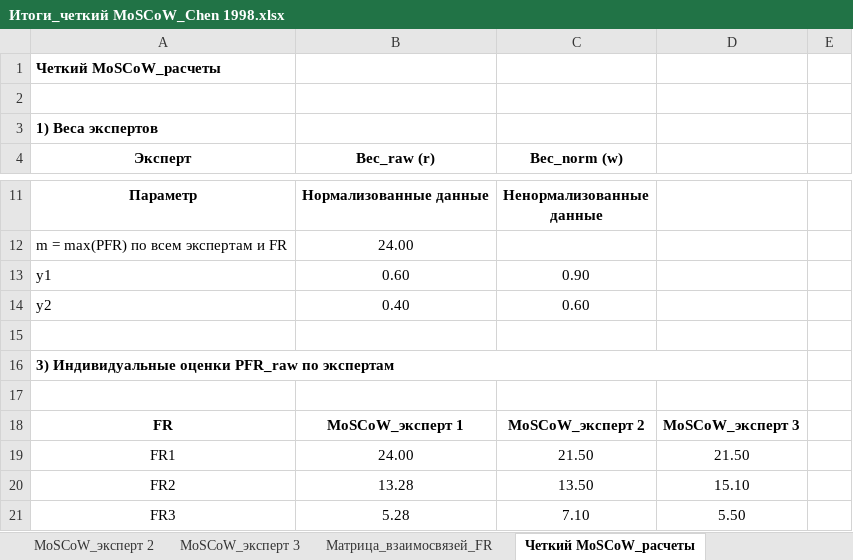
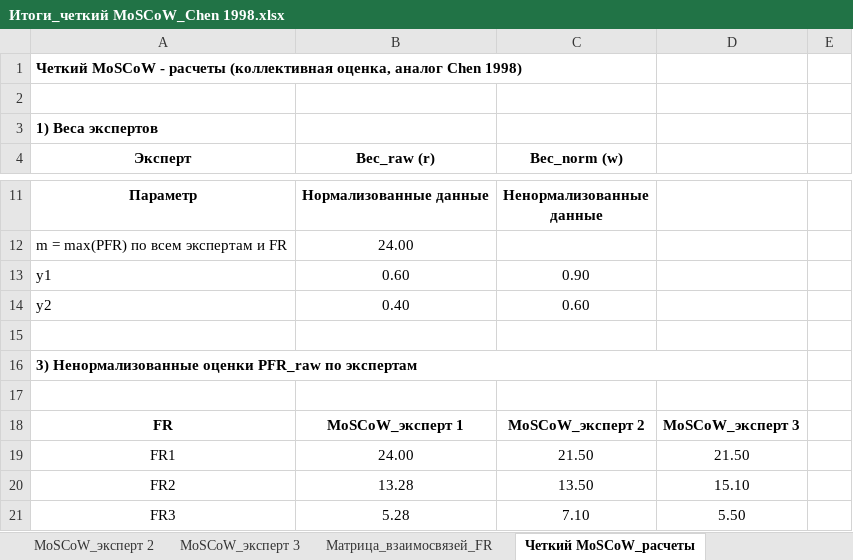
Before and after one commit to inna531/Fuzzy-Agile-Development, an Excel workbook: 2026.02.16_Файлы загрузки и выгрузки данных/Итоги_четкий MoSCoW_Chen 1998.xlsx, sheet Четкий MoSCoW_расчеты, drawn as a sheet; only a part is shown, gaps mark what is left out; values as stored, in another font and other column widths than the file's, no borders; the diff names each change by its address in the sheet, - before the commit and + after, or states it on an @@ line.

```diff
--- a/2026.02.16_Файлы загрузки и выгрузки данных/Итоги_четкий MoSCoW_Chen 1998.xlsx (sheet Четкий MoSCoW_расчеты)
+++ b/2026.02.16_Файлы загрузки и выгрузки данных/Итоги_четкий MoSCoW_Chen 1998.xlsx (sheet Четкий MoSCoW_расчеты)
-A1 (Эксперт): Четкий MoSCoW_расчеты
+A1 (Эксперт): Четкий MoSCoW - расчеты (коллективная оценка, аналог Chen 1998)
-A16 (Эксперт): 3) Индивидуальные оценки PFR_raw…
+A16 (Эксперт): 3) Ненормализованные оценки PFR_raw…
```
Also changed, not shown: sheet Матрица_взаимосвязей_FR, sheet Четкий MoSCoW_итоги, sheet MoSCoW_эксперт 1, sheet MoSCoW_эксперт 2, sheet MoSCoW_эксперт 3, 2026.02.16_Файлы загрузки и выгрузки данных/Итоги_Fuzzy MoSCoW_Chen 1998.xlsx, 2026.02.16_Файлы загрузки и выгрузки данных/Итоги_Fuzzy MoSCoW_Hsu 1996.xlsx, 19 other files.
